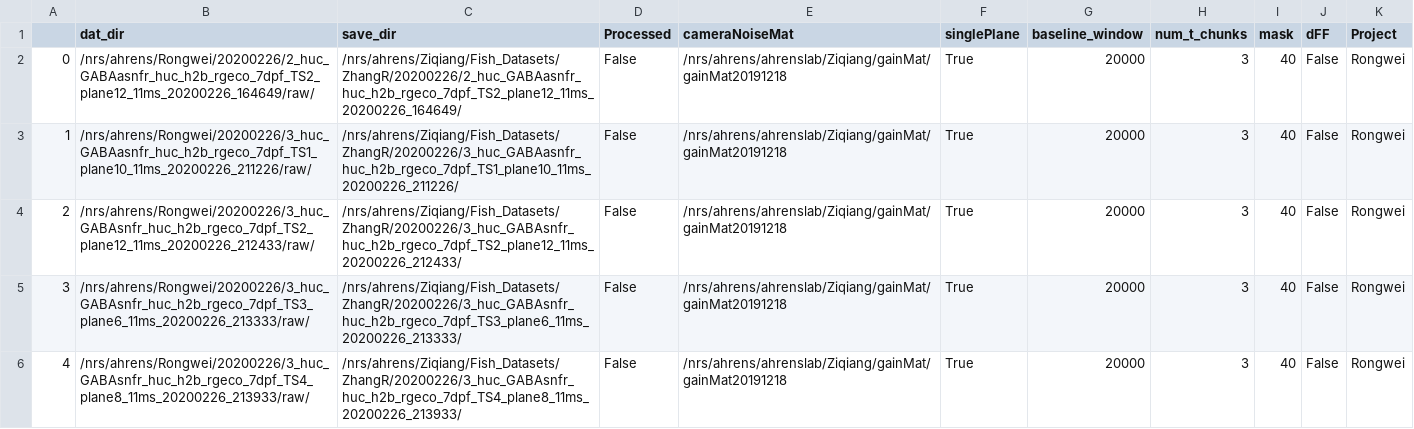
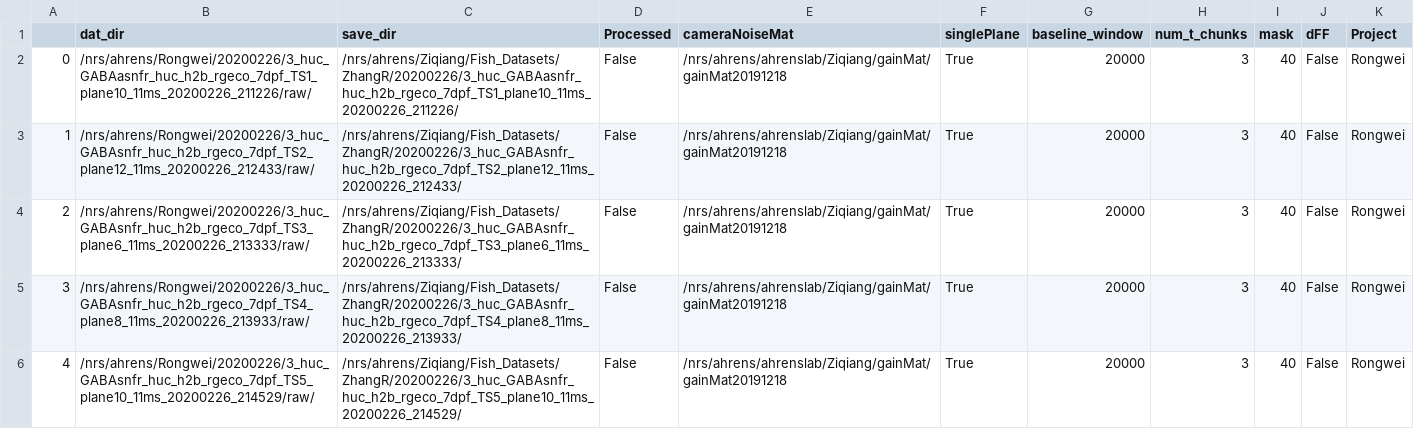
Before and after one commit to zqwei/Ahrenslab_data_processing, a CSV file: data_list.csv, drawn as a sheet; only a part is shown; the shorter side is filled out with more unchanged rows; removed rows and columns are numbered as before the commit, all else as after; the diff names each change by its address in the sheet, - before the commit and + after, or states it on an @@ line.

Commit message:
update processing table

```diff
--- a/data_list.csv
+++ b/data_list.csv
-row 2: 0 | /nrs/ahrens/Rongwei/20200226/2_huc_GABAasnfr_huc_h2b_rgeco_7dpf_TS2_plane12_11ms_20200226_164649/raw/ | /nrs/ahrens/Ziqiang/Fish_Datasets/ZhangR/20200226/2_huc_GABAasnfr_huc_h2b_rgeco_7dpf_TS2_plane12_11ms_20200226_164649/ | False | /nrs/ahrens/ahrenslab/Ziqiang/gainMat/gainMat20191218 | True | 20000 | 3 | 40 | False | Rongwei
@@ column A renumbered from row 2 down @@
```
Also changed, not shown: finshed_data_list.csv.
